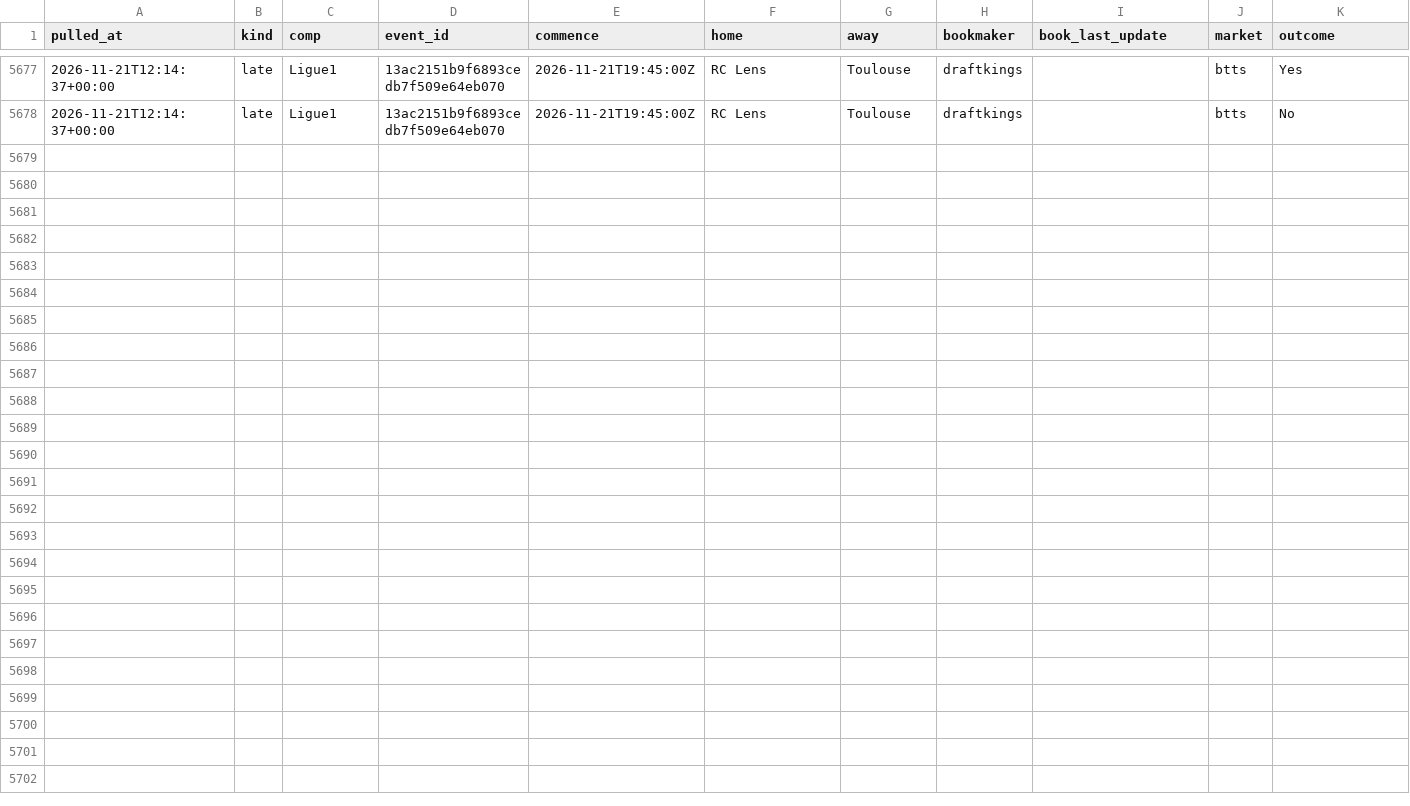
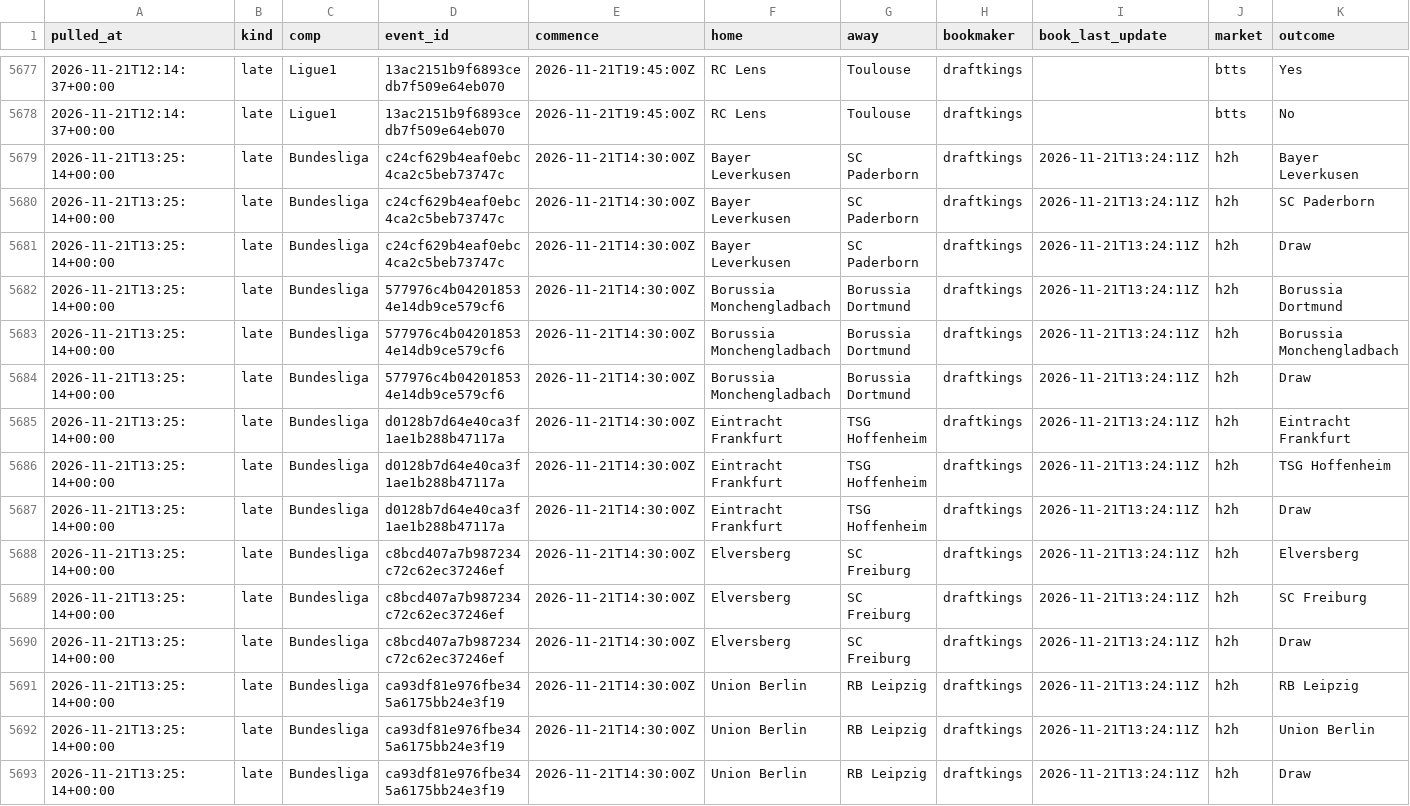
Before and after one commit to alcadiomontes03/match-engine-odds, a CSV file: data/odds/snapshots.csv, drawn as a sheet; only a part is shown, gaps mark what is left out; rows hold the shown columns only; the diff names each change by its address in the sheet, - before the commit and + after, or states it on an @@ line.

```diff
--- a/data/odds/snapshots.csv
+++ b/data/odds/snapshots.csv
+row 5679: 2026-11-21T13:25:14+00:00 | late | Bundesliga | c24cf629b4eaf0ebc4ca2c5beb73747c | 2026-11-21T14:30:00Z | Bayer Leverkusen | SC Paderborn | draftkings | 2026-11-21T13:24:11Z | h2h | Bayer Leverkusen
+row 5680: 2026-11-21T13:25:14+00:00 | late | Bundesliga | c24cf629b4eaf0ebc4ca2c5beb73747c | 2026-11-21T14:30:00Z | Bayer Leverkusen | SC Paderborn | draftkings | 2026-11-21T13:24:11Z | h2h | SC Paderborn
+row 5681: 2026-11-21T13:25:14+00:00 | late | Bundesliga | c24cf629b4eaf0ebc4ca2c5beb73747c | 2026-11-21T14:30:00Z | Bayer Leverkusen | SC Paderborn | draftkings | 2026-11-21T13:24:11Z | h2h | Draw
+row 5682: 2026-11-21T13:25:14+00:00 | late | Bundesliga | 577976c4b042018534e14db9ce579cf6 | 2026-11-21T14:30:00Z | Borussia Monchengladbach | Borussia Dortmund | draftkings | 2026-11-21T13:24:11Z | h2h | Borussia Dortmund
+row 5683: 2026-11-21T13:25:14+00:00 | late | Bundesliga | 577976c4b042018534e14db9ce579cf6 | 2026-11-21T14:30:00Z | Borussia Monchengladbach | Borussia Dortmund | draftkings | 2026-11-21T13:24:11Z | h2h | Borussia Monchengladbach
+row 5684: 2026-11-21T13:25:14+00:00 | late | Bundesliga | 577976c4b042018534e14db9ce579cf6 | 2026-11-21T14:30:00Z | Borussia Monchengladbach | Borussia Dortmund | draftkings | 2026-11-21T13:24:11Z | h2h | Draw
+row 5685: 2026-11-21T13:25:14+00:00 | late | Bundesliga | d0128b7d64e40ca3f1ae1b288b47117a | 2026-11-21T14:30:00Z | Eintracht Frankfurt | TSG Hoffenheim | draftkings | 2026-11-21T13:24:11Z | h2h | Eintracht Frankfurt
+row 5686: 2026-11-21T13:25:14+00:00 | late | Bundesliga | d0128b7d64e40ca3f1ae1b288b47117a | 2026-11-21T14:30:00Z | Eintracht Frankfurt | TSG Hoffenheim | draftkings | 2026-11-21T13:24:11Z | h2h | TSG Hoffenheim
+row 5687: 2026-11-21T13:25:14+00:00 | late | Bundesliga | d0128b7d64e40ca3f1ae1b288b47117a | 2026-11-21T14:30:00Z | Eintracht Frankfurt | TSG Hoffenheim | draftkings | 2026-11-21T13:24:11Z | h2h | Draw
+row 5688: 2026-11-21T13:25:14+00:00 | late | Bundesliga | c8bcd407a7b987234c72c62ec37246ef | 2026-11-21T14:30:00Z | Elversberg | SC Freiburg | draftkings | 2026-11-21T13:24:11Z | h2h | Elversberg
+row 5689: 2026-11-21T13:25:14+00:00 | late | Bundesliga | c8bcd407a7b987234c72c62ec37246ef | 2026-11-21T14:30:00Z | Elversberg | SC Freiburg | draftkings | 2026-11-21T13:24:11Z | h2h | SC Freiburg
+row 5690: 2026-11-21T13:25:14+00:00 | late | Bundesliga | c8bcd407a7b987234c72c62ec37246ef | 2026-11-21T14:30:00Z | Elversberg | SC Freiburg | draftkings | 2026-11-21T13:24:11Z | h2h | Draw
+row 5691: 2026-11-21T13:25:14+00:00 | late | Bundesliga | ca93df81e976fbe345a6175bb24e3f19 | 2026-11-21T14:30:00Z | Union Berlin | RB Leipzig | draftkings | 2026-11-21T13:24:11Z | h2h | RB Leipzig
+row 5692: 2026-11-21T13:25:14+00:00 | late | Bundesliga | ca93df81e976fbe345a6175bb24e3f19 | 2026-11-21T14:30:00Z | Union Berlin | RB Leipzig | draftkings | 2026-11-21T13:24:11Z | h2h | Union Berlin
+row 5693: 2026-11-21T13:25:14+00:00 | late | Bundesliga | ca93df81e976fbe345a6175bb24e3f19 | 2026-11-21T14:30:00Z | Union Berlin | RB Leipzig | draftkings | 2026-11-21T13:24:11Z | h2h | Draw
```
Also changed, not shown: data/odds/quota.csv, data/odds/sharp.csv, 4 other files.
